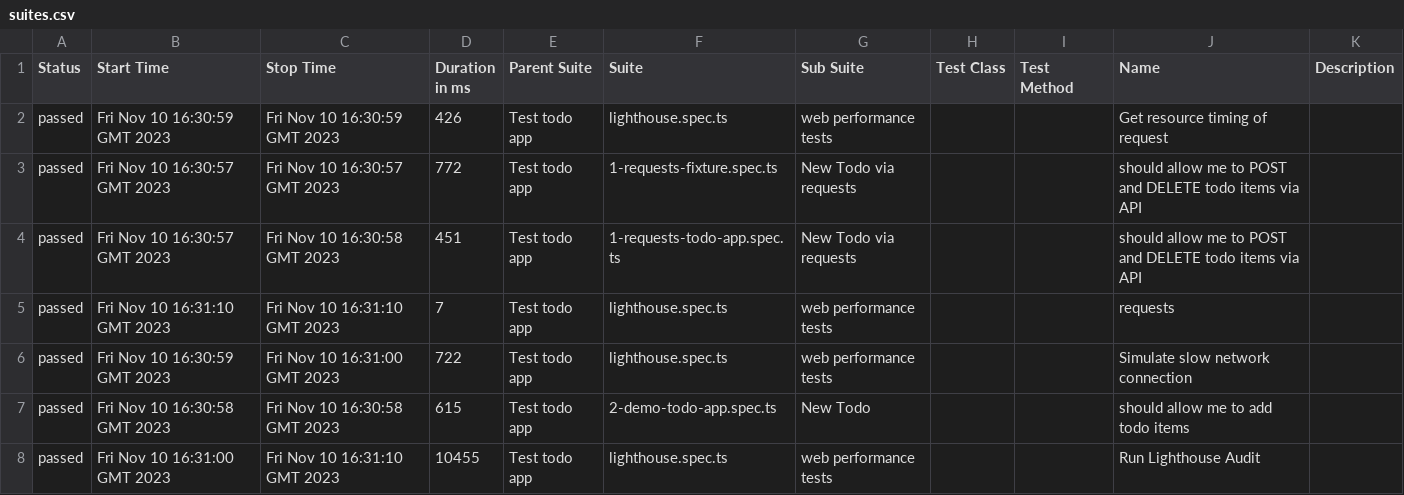
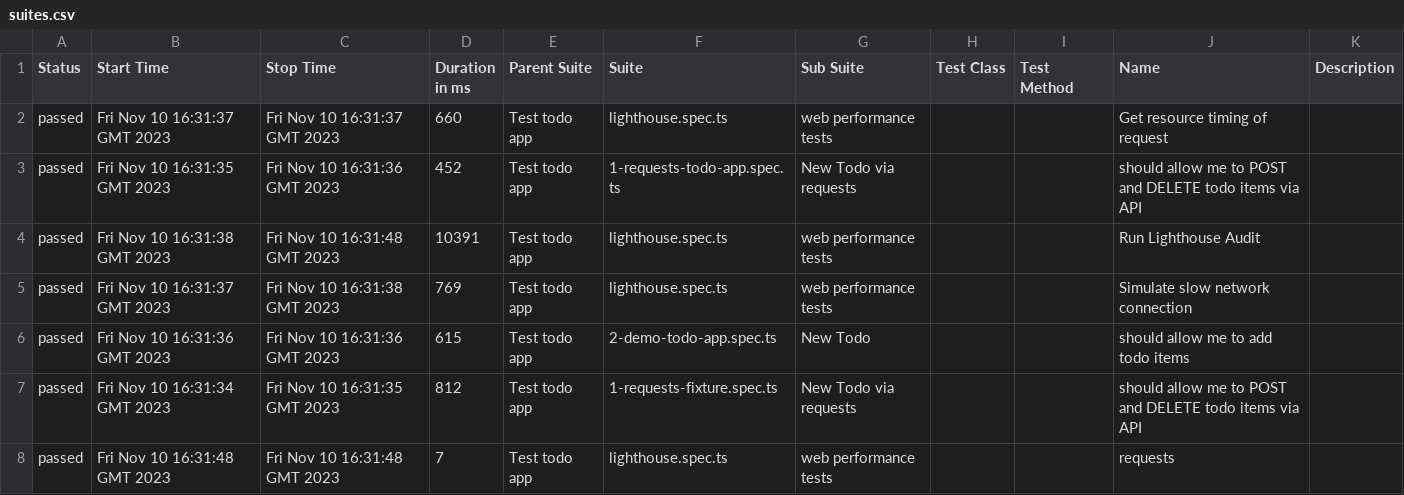
Before and after one commit to Valiantsin2021/Playwright-test-local-app-dockerized, a CSV file: data/suites.csv, drawn as a sheet.

```diff
--- a/data/suites.csv
+++ b/data/suites.csv
@@ -1,8 +1,8 @@
 "Status","Start Time","Stop Time","Duration in ms","Parent Suite","Suite","Sub Suite","Test Class","Test Method","Name","Description"
-"passed","Fri Nov 10 16:30:59 GMT 2023","Fri Nov 10 16:30:59 GMT 2023","426","Test todo app","lighthouse.spec.ts","web performance tests","","","Get resource timing of request",""
-"passed","Fri Nov 10 16:30:57 GMT 2023","Fri Nov 10 16:30:57 GMT 2023","772","Test todo app","1-requests-fixture.spec.ts","New Todo via requests","","","should allow me to POST and DELETE todo items via API",""
-"passed","Fri Nov 10 16:30:57 GMT 2023","Fri Nov 10 16:30:58 GMT 2023","451","Test todo app","1-requests-todo-app.spec.ts","New Todo via requests","","","should allow me to POST and DELETE todo items via API",""
-"passed","Fri Nov 10 16:31:10 GMT 2023","Fri Nov 10 16:31:10 GMT 2023","7","Test todo app","lighthouse.spec.ts","web performance tests","","","requests",""
-"passed","Fri Nov 10 16:30:59 GMT 2023","Fri Nov 10 16:31:00 GMT 2023","722","Test todo app","lighthouse.spec.ts","web performance tests","","","Simulate slow network connection",""
-"passed","Fri Nov 10 16:30:58 GMT 2023","Fri Nov 10 16:30:58 GMT 2023","615","Test todo app","2-demo-todo-app.spec.ts","New Todo","","","should allow me to add todo items",""
-"passed","Fri Nov 10 16:31:00 GMT 2023","Fri Nov 10 16:31:10 GMT 2023","10455","Test todo app","lighthouse.spec.ts","web performance tests","","","Run Lighthouse Audit",""
+"passed","Fri Nov 10 16:31:37 GMT 2023","Fri Nov 10 16:31:37 GMT 2023","660","Test todo app","lighthouse.spec.ts","web performance tests","","","Get resource timing of request",""
+"passed","Fri Nov 10 16:31:35 GMT 2023","Fri Nov 10 16:31:36 GMT 2023","452","Test todo app","1-requests-todo-app.spec.ts","New Todo via requests","","","should allow me to POST and DELETE todo items via API",""
+"passed","Fri Nov 10 16:31:38 GMT 2023","Fri Nov 10 16:31:48 GMT 2023","10391","Test todo app","lighthouse.spec.ts","web performance tests","","","Run Lighthouse Audit",""
+"passed","Fri Nov 10 16:31:37 GMT 2023","Fri Nov 10 16:31:38 GMT 2023","769","Test todo app","lighthouse.spec.ts","web performance tests","","","Simulate slow network connection",""
+"passed","Fri Nov 10 16:31:36 GMT 2023","Fri Nov 10 16:31:36 GMT 2023","615","Test todo app","2-demo-todo-app.spec.ts","New Todo","","","should allow me to add todo items",""
+"passed","Fri Nov 10 16:31:34 GMT 2023","Fri Nov 10 16:31:35 GMT 2023","812","Test todo app","1-requests-fixture.spec.ts","New Todo via requests","","","should allow me to POST and DELETE todo items via API",""
+"passed","Fri Nov 10 16:31:48 GMT 2023","Fri Nov 10 16:31:48 GMT 2023","7","Test todo app","lighthouse.spec.ts","web performance tests","","","requests",""
```
Also changed, not shown: 34 other files.
